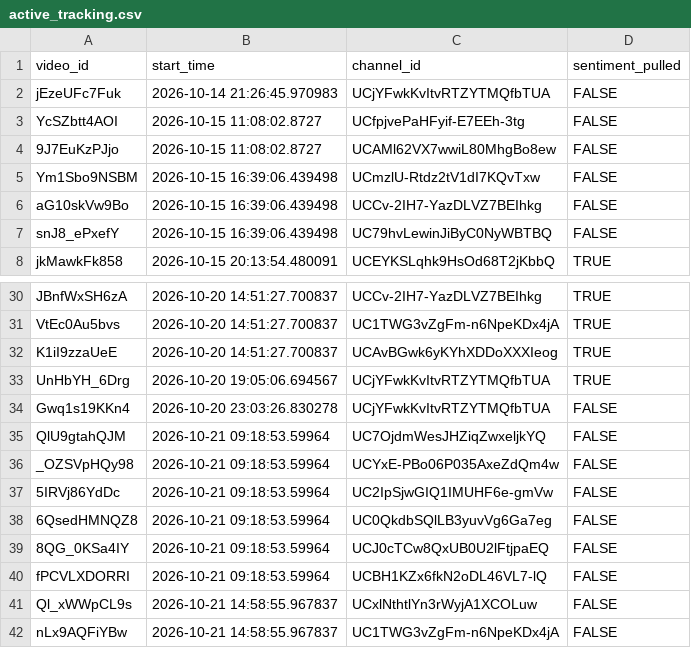
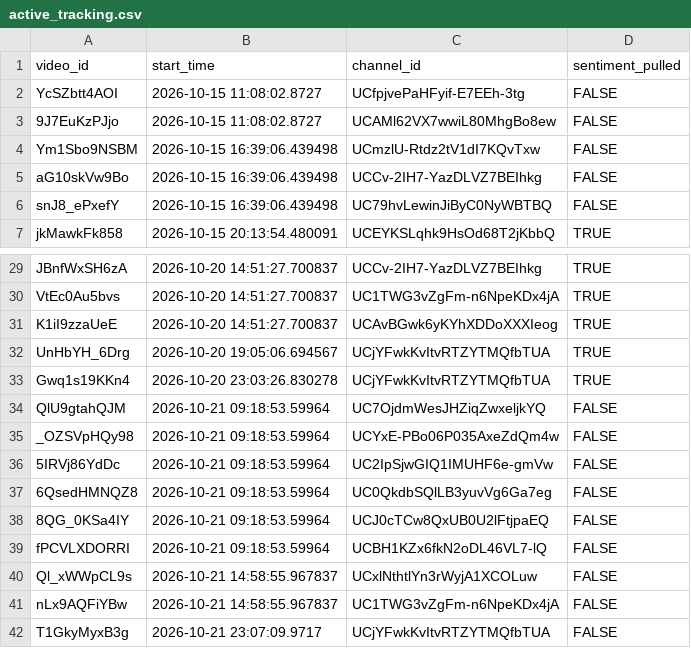
Before and after one commit to efejiroe/influencer-cv, a CSV file: data/active_tracking.csv, drawn as a sheet; only a part is shown, gaps mark what is left out.

```diff
--- a/data/active_tracking.csv
+++ b/data/active_tracking.csv
@@ -1,3 +1,2 @@
 "video_id","start_time","channel_id","sentiment_pulled"
-"jEzeUFc7Fuk","2026-10-14 21:26:45.970983","UCjYFwkKvItvRTZYTMQfbTUA",FALSE
 "YcSZbtt4AOI","2026-10-15 11:08:02.8727","UCfpjvePaHFyif-E7EEh-3tg",FALSE
@@ -33,3 +32,3 @@
 "UnHbYH_6Drg","2026-10-20 19:05:06.694567","UCjYFwkKvItvRTZYTMQfbTUA",TRUE
-"Gwq1s19KKn4","2026-10-20 23:03:26.830278","UCjYFwkKvItvRTZYTMQfbTUA",FALSE
+"Gwq1s19KKn4","2026-10-20 23:03:26.830278","UCjYFwkKvItvRTZYTMQfbTUA",TRUE
 "QlU9gtahQJM","2026-10-21 09:18:53.59964","UC7OjdmWesJHZiqZwxeljkYQ",FALSE
@@ -42 +41,2 @@
 "nLx9AQFiYBw","2026-10-21 14:58:55.967837","UC1TWG3vZgFm-n6NpeKDx4jA",FALSE
+"T1GkyMyxB3g","2026-10-21 23:07:09.9717","UCjYFwkKvItvRTZYTMQfbTUA",FALSE
```
Also changed, not shown: data/channel_video_lookup.csv, 1 other file.
